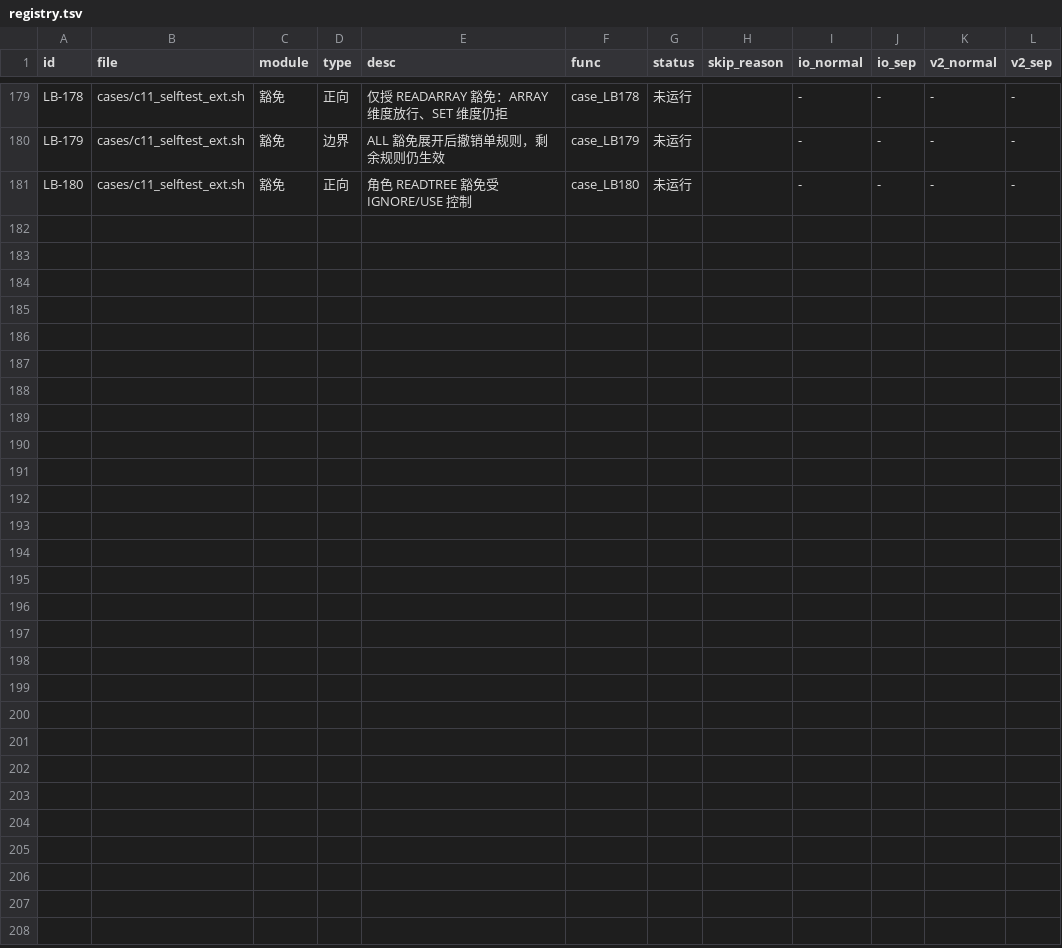
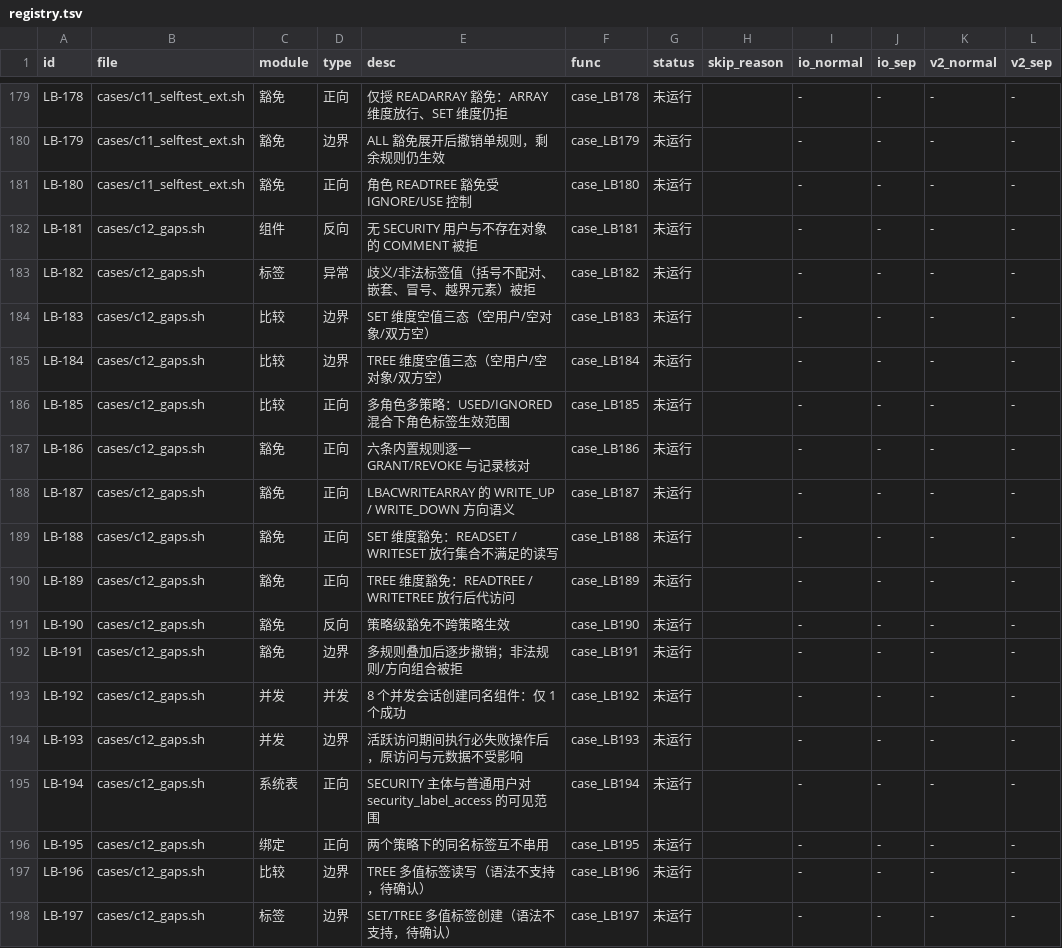
Before and after one commit to liuzhen1207/auto_shell_testcase, a TSV file: ai_auto_cases/172_16_2_205/lbac_skill/registry.tsv, drawn as a sheet; only a part is shown, gaps mark what is left out.

Commit message:
feat(lbac_skill): 第二批自测缺口用例 LB-181~197（17 条，含 SET/TREE 豁免、空值三态、并发 DDL 等）；日志窗口扫描优化为 error/warn 增量；记录 SET/TREE 多值标签语法差异

```diff
--- a/ai_auto_cases/172_16_2_205/lbac_skill/registry.tsv
+++ b/ai_auto_cases/172_16_2_205/lbac_skill/registry.tsv
@@ -181 +181,18 @@ LB-179	cases/c11_selftest_ext.sh	豁免	边界	ALL 豁免展开后撤销单规
 LB-180	cases/c11_selftest_ext.sh	豁免	正向	角色 READTREE 豁免受 IGNORE/USE 控制	case_LB180	未运行		-	-	-	-
+LB-181	cases/c12_gaps.sh	组件	反向	无 SECURITY 用户与不存在对象的 COMMENT 被拒	case_LB181	未运行		-	-	-	-
+LB-182	cases/c12_gaps.sh	标签	异常	歧义/非法标签值（括号不配对、嵌套、冒号、越界元素）被拒	case_LB182	未运行		-	-	-	-
+LB-183	cases/c12_gaps.sh	比较	边界	SET 维度空值三态（空用户/空对象/双方空）	case_LB183	未运行		-	-	-	-
+LB-184	cases/c12_gaps.sh	比较	边界	TREE 维度空值三态（空用户/空对象/双方空）	case_LB184	未运行		-	-	-	-
+LB-185	cases/c12_gaps.sh	比较	正向	多角色多策略：USED/IGNORED 混合下角色标签生效范围	case_LB185	未运行		-	-	-	-
+LB-186	cases/c12_gaps.sh	豁免	正向	六条内置规则逐一 GRANT/REVOKE 与记录核对	case_LB186	未运行		-	-	-	-
+LB-187	cases/c12_gaps.sh	豁免	正向	LBACWRITEARRAY 的 WRITE_UP / WRITE_DOWN 方向语义	case_LB187	未运行		-	-	-	-
+LB-188	cases/c12_gaps.sh	豁免	正向	SET 维度豁免：READSET / WRITESET 放行集合不满足的读写	case_LB188	未运行		-	-	-	-
+LB-189	cases/c12_gaps.sh	豁免	正向	TREE 维度豁免：READTREE / WRITETREE 放行后代访问	case_LB189	未运行		-	-	-	-
+LB-190	cases/c12_gaps.sh	豁免	反向	策略级豁免不跨策略生效	case_LB190	未运行		-	-	-	-
+LB-191	cases/c12_gaps.sh	豁免	边界	多规则叠加后逐步撤销；非法规则/方向组合被拒	case_LB191	未运行		-	-	-	-
+LB-192	cases/c12_gaps.sh	并发	并发	8 个并发会话创建同名组件：仅 1 个成功	case_LB192	未运行		-	-	-	-
+LB-193	cases/c12_gaps.sh	并发	边界	活跃访问期间执行必失败操作后，原访问与元数据不受影响	case_LB193	未运行		-	-	-	-
+LB-194	cases/c12_gaps.sh	系统表	正向	SECURITY 主体与普通用户对 security_label_access 的可见范围	case_LB194	未运行		-	-	-	-
+LB-195	cases/c12_gaps.sh	绑定	正向	两个策略下的同名标签互不串用	case_LB195	未运行		-	-	-	-
+LB-196	cases/c12_gaps.sh	比较	边界	TREE 多值标签读写（语法不支持，待确认）	case_LB196	未运行		-	-	-	-
+LB-197	cases/c12_gaps.sh	标签	边界	SET/TREE 多值标签创建（语法不支持，待确认）	case_LB197	未运行		-	-	-	-
```
Also changed, not shown: ai_auto_cases/172_16_2_205/lbac_skill/cases.tsv, 6 other files.
